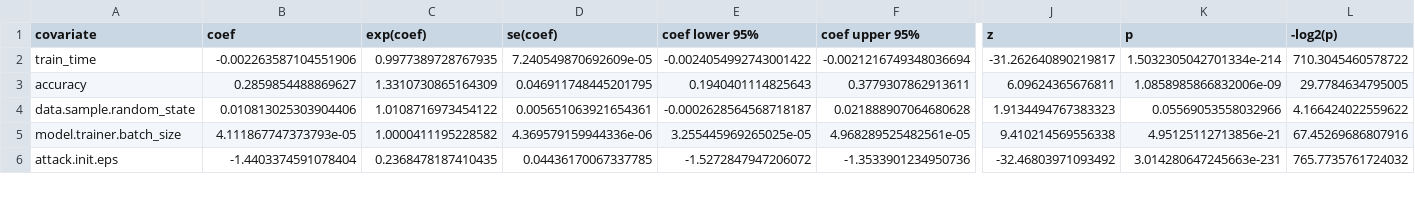
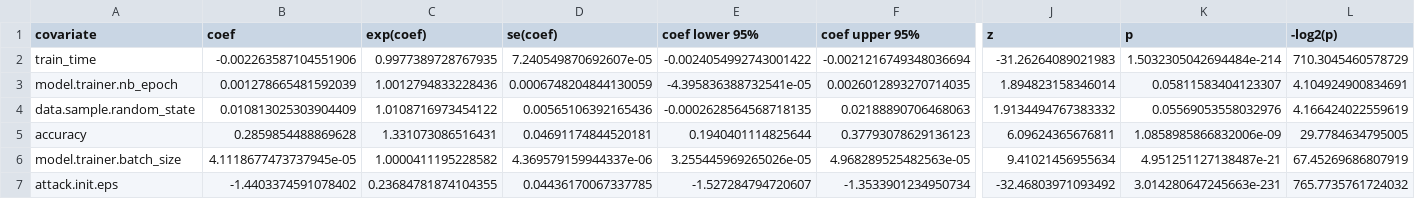
Before and after one commit to simplymathematics/kepler-ml, a CSV file: plots/combined/cox_summary.csv, drawn as a sheet; only a part is shown, gaps mark what is left out; removed rows and columns are numbered as before the commit, all else as after; rows hold the shown columns only; the diff covers the shown part only; the diff names each change by its address in the sheet, - before the commit and + after, or states it on an @@ line.

```diff
--- a/plots/combined/cox_summary.csv
+++ b/plots/combined/cox_summary.csv
-D2 (se(coef)): 7.240549870692609e-05
+D2 (se(coef)): 7.240549870692607e-05
-J2 (z): -31.262640890219817
+J2 (z): -31.26264089021983
-K2 (p): 1.5032305042701334e-214
+K2 (p): 1.5032305042694484e-214
-L2 (-log2(p)): 710.3045460578722
+L2 (-log2(p)): 710.3045460578729
-row 3: accuracy | 0.2859854488869627 | 1.3310730865164309 | 0.046911748445201795 | 0.1940401114825643 | 0.3779307862913611 | 6.09624365676811 | 1.0858985866832006e-09 | 29.7784634795005
+row 3: model.trainer.nb_epoch | 0.001278665481592039 | 1.0012794833228436 | 0.0006748204844130059 | -4.395836388732541e-05 | 0.0026012893270714035 | 1.894823158346014 | 0.05811583404123307 | 4.104924900834691
-B4 (coef): 0.010813025303904406
+B4 (coef): 0.010813025303904409
-D4 (se(coef)): 0.005651063921654361
+D4 (se(coef)): 0.00565106392165436
-E4 (coef lower 95%): -0.0002628564568718187
+E4 (coef lower 95%): -0.0002628564568718135
-F4 (coef upper 95%): 0.021888907064680628
+F4 (coef upper 95%): 0.02188890706468063
-J4 (z): 1.9134494767383323
+J4 (z): 1.9134494767383332
-K4 (p): 0.05569053558032966
+K4 (p): 0.05569053558032976
-L4 (-log2(p)): 4.166424022559622
+L4 (-log2(p)): 4.166424022559619
+row 5: accuracy | 0.2859854488869628 | 1.331073086516431 | 0.04691174844520181 | 0.1940401114825644 | 0.37793078629136123 | 6.09624365676811 | 1.0858985866832006e-09 | 29.7784634795005
-B6 (coef): 4.111867747373793e-05
+B6 (coef): 4.1118677473737945e-05
-D6 (se(coef)): 4.369579159944336e-06
+D6 (se(coef)): 4.369579159944337e-06
-E6 (coef lower 95%): 3.255445969265025e-05
+E6 (coef lower 95%): 3.255445969265026e-05
-F6 (coef upper 95%): 4.968289525482561e-05
+F6 (coef upper 95%): 4.968289525482563e-05
-J6 (z): 9.410214569556338
+J6 (z): 9.41021456955634
-K6 (p): 4.95125112713856e-21
+K6 (p): 4.951251127138487e-21
-L6 (-log2(p)): 67.45269686807916
+L6 (-log2(p)): 67.45269686807919
-B7 (coef): -1.4403374591078404
+B7 (coef): -1.4403374591078402
-C7 (exp(coef)): 0.2368478187410435
+C7 (exp(coef)): 0.23684781874104355
-E7 (coef lower 95%): -1.5272847947206072
+E7 (coef lower 95%): -1.527284794720607
-F7 (coef upper 95%): -1.3533901234950736
+F7 (coef upper 95%): -1.3533901234950734
```
Also changed, not shown: 1 removed row and 60 edited cells elsewhere in this file, plots/cifar/cox_summary.csv, plots/cifar100/cox_summary.csv, 55 other files.
